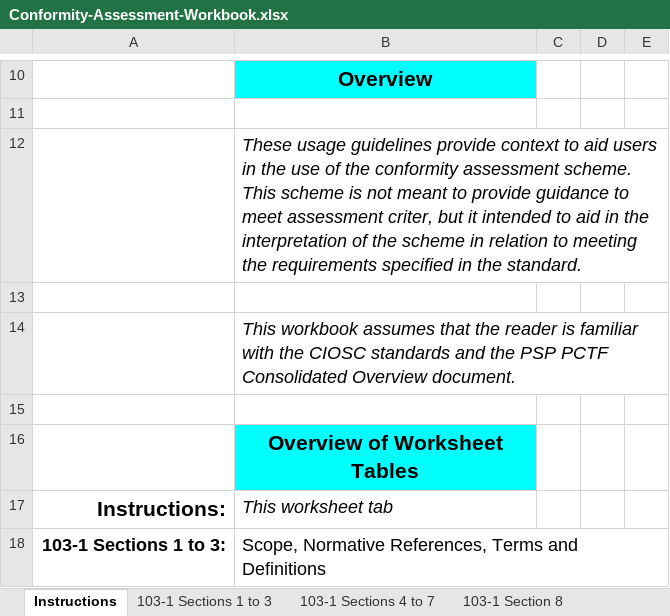
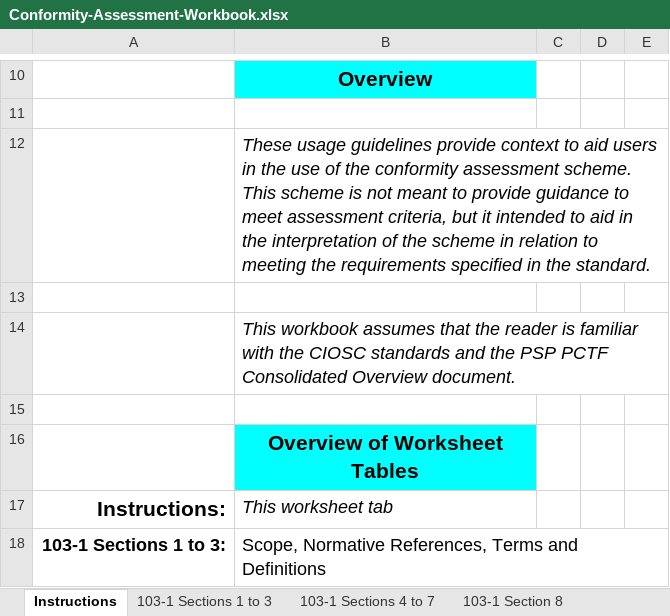
Before and after one commit to CIOSC/CAS-Digital-Trust, an Excel workbook: scheme/tools/Conformity-Assessment-Workbook.xlsx, sheet Instructions, drawn as a sheet; only a part is shown, gaps mark what is left out; values as stored, in another font and other column widths than the file's, no borders; the diff names each change by its address in the sheet, - before the commit and + after, or states it on an @@ line.

```diff
--- a/scheme/tools/Conformity-Assessment-Workbook.xlsx (sheet Instructions)
+++ b/scheme/tools/Conformity-Assessment-Workbook.xlsx (sheet Instructions)
-B12: …meet assessment criter, but it…
+B12: …meet assessment criteria, but it…
```
Also changed, not shown: sheet FATF, other sheet tabs, 3 other files.
